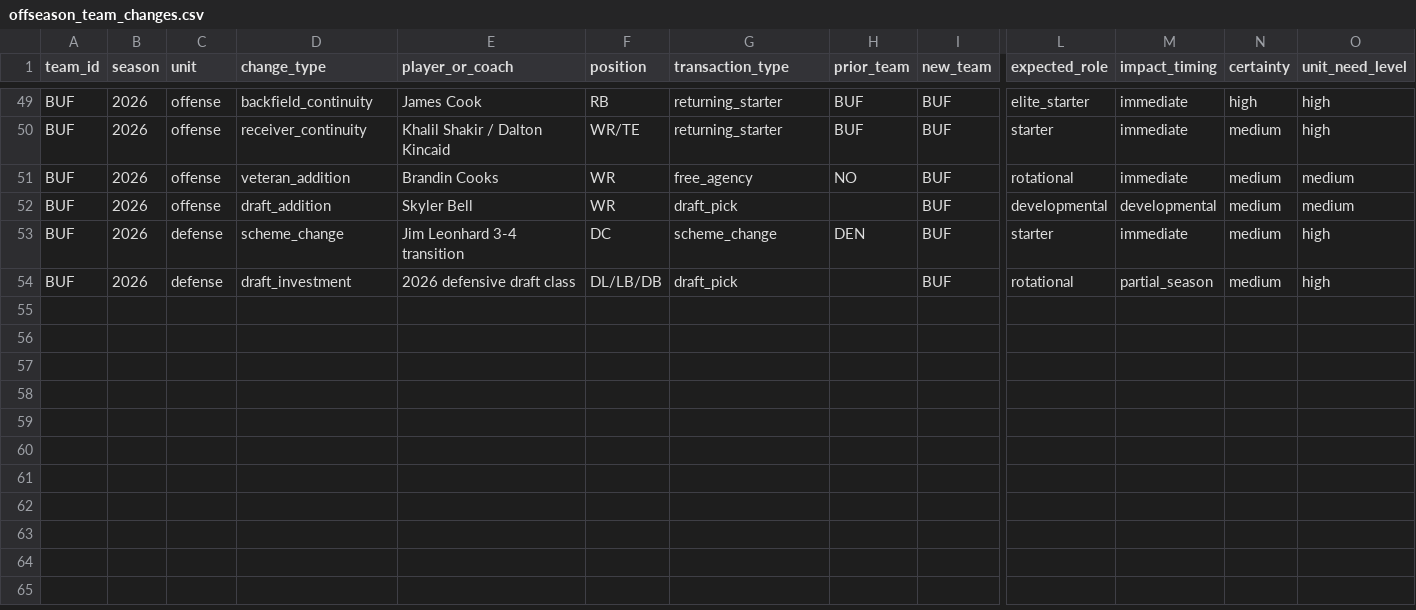
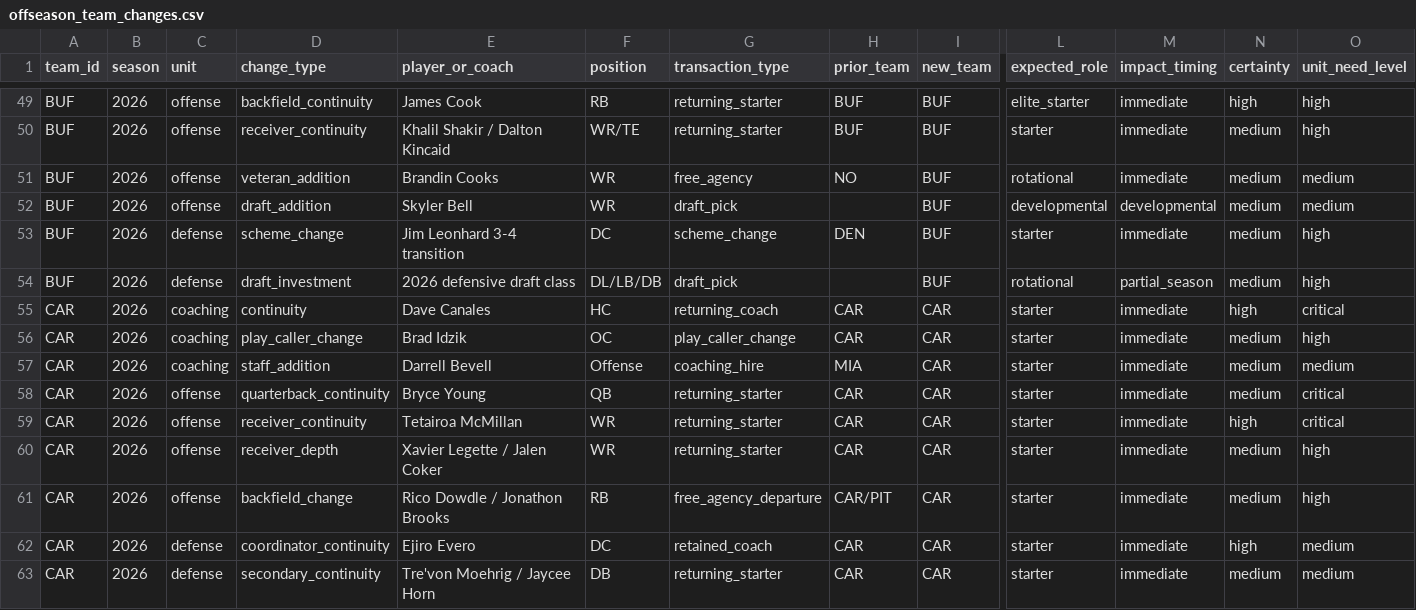
Before and after one commit to adesmarais944/tierforge, a CSV file: seasons/2026/data/projections/raw/offseason_team_changes.csv, drawn as a sheet; only a part is shown, gaps mark what is left out; rows hold the shown columns only; the diff names each change by its address in the sheet, - before the commit and + after, or states it on an @@ line.

```diff
--- a/seasons/2026/data/projections/raw/offseason_team_changes.csv
+++ b/seasons/2026/data/projections/raw/offseason_team_changes.csv
+row 55: CAR | 2026 | coaching | continuity | Dave Canales | HC | returning_coach | CAR | CAR | starter | immediate | high | critical
+row 56: CAR | 2026 | coaching | play_caller_change | Brad Idzik | OC | play_caller_change | CAR | CAR | starter | immediate | medium | high
+row 57: CAR | 2026 | coaching | staff_addition | Darrell Bevell | Offense | coaching_hire | MIA | CAR | starter | immediate | medium | medium
+row 58: CAR | 2026 | offense | quarterback_continuity | Bryce Young | QB | returning_starter | CAR | CAR | starter | immediate | medium | critical
+row 59: CAR | 2026 | offense | receiver_continuity | Tetairoa McMillan | WR | returning_starter | CAR | CAR | starter | immediate | high | critical
+row 60: CAR | 2026 | offense | receiver_depth | Xavier Legette / Jalen Coker | WR | returning_starter | CAR | CAR | starter | immediate | medium | high
+row 61: CAR | 2026 | offense | backfield_change | Rico Dowdle / Jonathon Brooks | RB | free_agency_departure | CAR/PIT | CAR | starter | immediate | medium | high
+row 62: CAR | 2026 | defense | coordinator_continuity | Ejiro Evero | DC | retained_coach | CAR | CAR | starter | immediate | high | medium
+row 63: CAR | 2026 | defense | secondary_continuity | Tre'von Moehrig / Jaycee Horn | DB | returning_starter | CAR | CAR | starter | immediate | medium | medium
```
Also changed, not shown: seasons/2026/data/projections/processed/player_projections_full_ppr.csv, seasons/2026/data/projections/processed/player_projections_half_ppr.csv, 10 other files.
